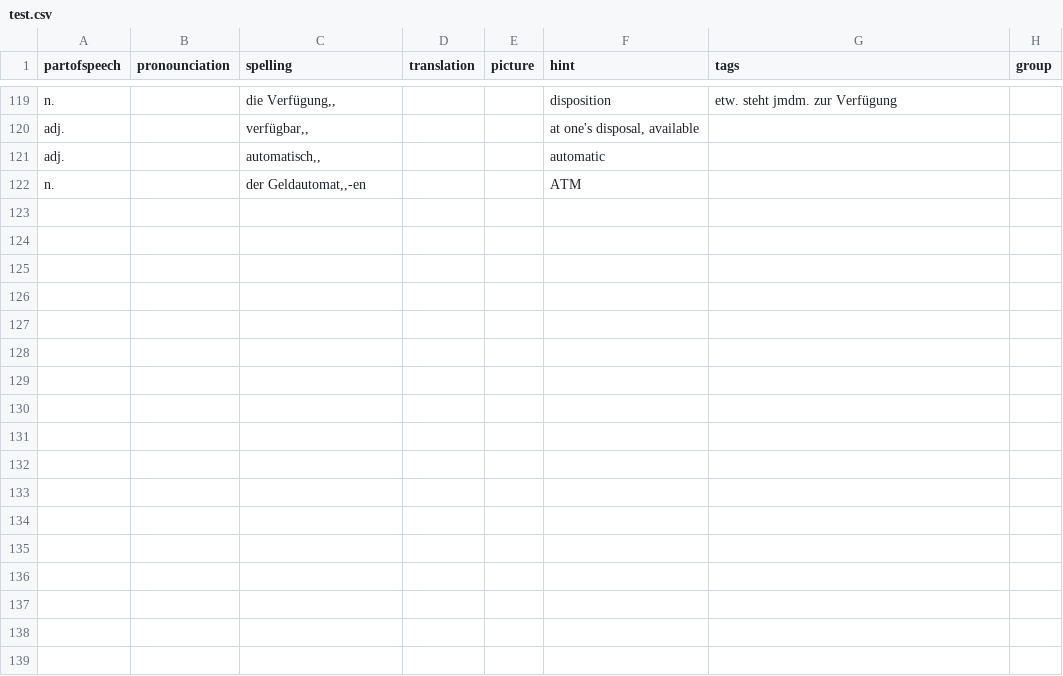
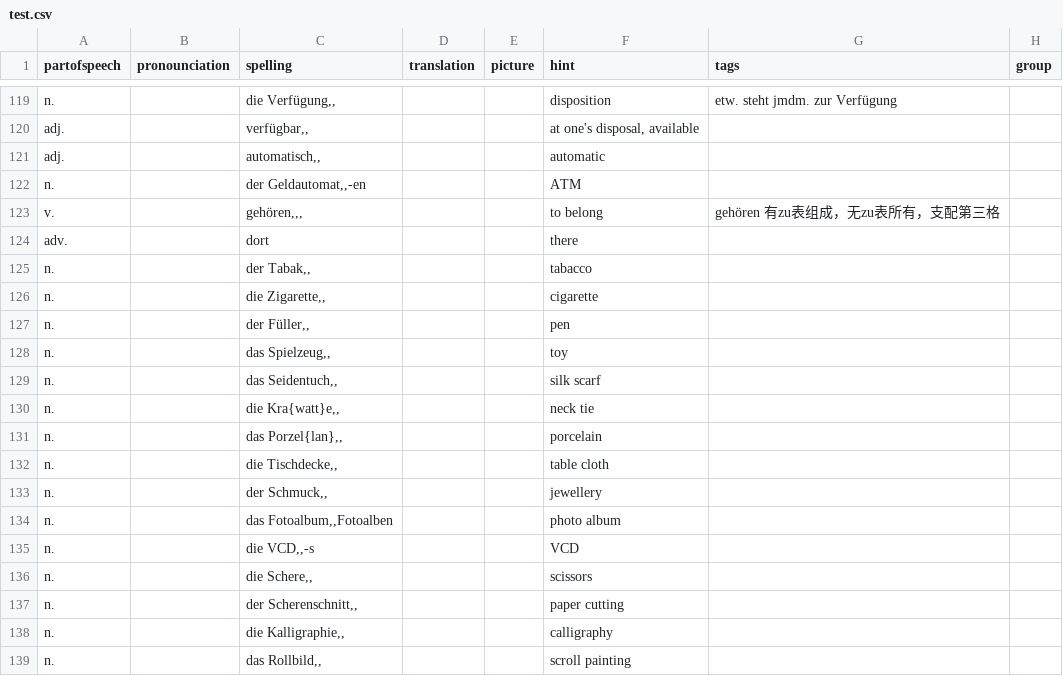
Before and after one commit to illuminati360/deutsch, a CSV file: data/test.csv, drawn as a sheet; only a part is shown, gaps mark what is left out.

```diff
--- a/data/test.csv
+++ b/data/test.csv
@@ -122 +122,18 @@ adj.;;automatisch,,;;;automatic;;
 n.;;der Geldautomat,,-en;;;ATM;;
+v.;;gehören,,,;;;to belong;gehören 有zu表组成，无zu表所有，支配第三格;
+adv.;;dort;;;there;;
+n.;;der Tabak,,;;;tabacco;;
+n.;;die Zigarette,,;;;cigarette;;
+n.;;der Füller,,;;;pen;;
+n.;;das Spielzeug,,;;;toy;;
+n.;;das Seidentuch,,;;;silk scarf;;
+n.;;die Kra{watt}e,,;;;neck tie;;
+n.;;das Porzel{lan},,;;;porcelain;;
+n.;;die Tischdecke,,;;;table cloth;;
+n.;;der Schmuck,,;;;jewellery;;
+n.;;das Fotoalbum,,Fotoalben;;;photo album;;
+n.;;die VCD,,-s;;;VCD;;
+n.;;die Schere,,;;;scissors;;
+n.;;der Scherenschnitt,,;;;paper cutting;;
+n.;;die Kalligraphie,,;;;calligraphy;;
+n.;;das Rollbild,,;;;scroll painting;;
```
Also changed, not shown: 7 other files.
